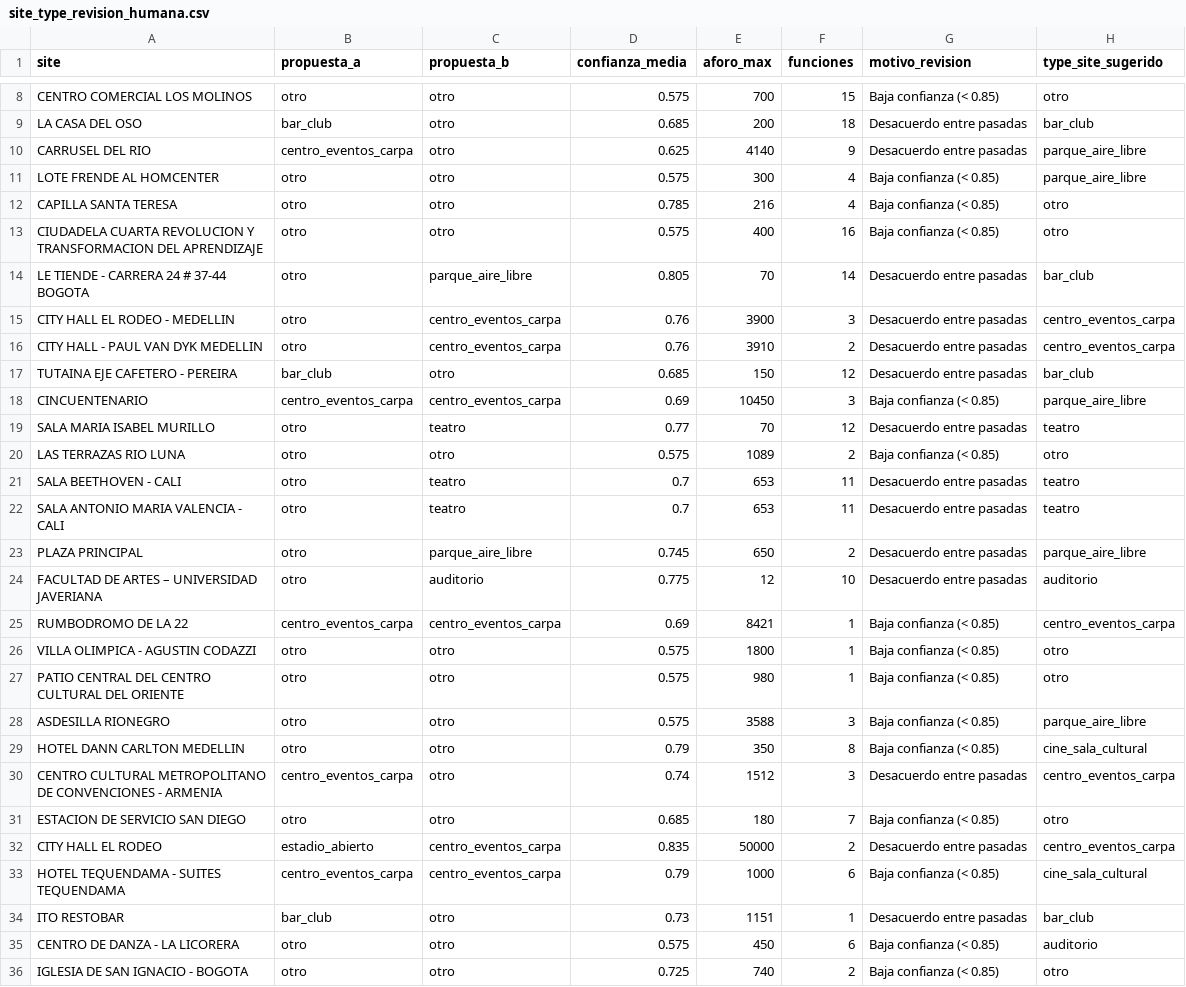
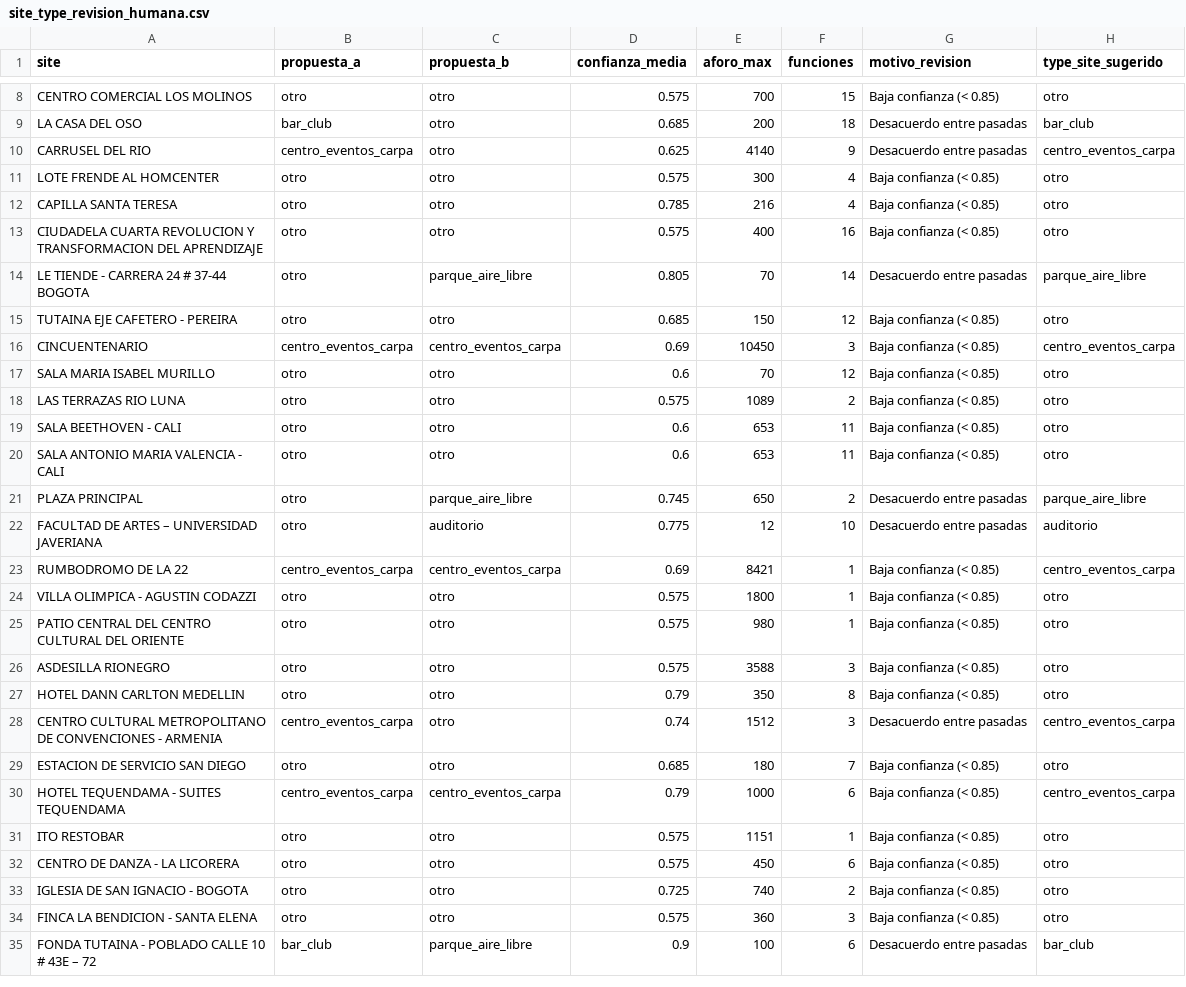
Before and after one commit to valentinatuboleta/clusterizacion-localidades, a CSV file: data/lookup/site_type_revision_humana.csv, drawn as a sheet; only a part is shown, gaps mark what is left out; the shorter side is filled out with more unchanged rows; the diff covers the shown part only.

```diff
--- a/data/lookup/site_type_revision_humana.csv
+++ b/data/lookup/site_type_revision_humana.csv
@@ -9,15 +9,13 @@ CENTRO COMERCIAL LOS MOLINOS,otro,otro,0.575,700,15,Baja confianza (< 0.85),otro
 LA CASA DEL OSO,bar_club,otro,0.685,200,18,Desacuerdo entre pasadas,bar_club
-CARRUSEL DEL RIO,centro_eventos_carpa,otro,0.625,4140,9,Desacuerdo entre pasadas,parque_aire_libre
-LOTE FRENDE AL HOMCENTER,otro,otro,0.575,300,4,Baja confianza (< 0.85),parque_aire_libre
+CARRUSEL DEL RIO,centro_eventos_carpa,otro,0.625,4140,9,Desacuerdo entre pasadas,centro_eventos_carpa
+LOTE FRENDE AL HOMCENTER,otro,otro,0.575,300,4,Baja confianza (< 0.85),otro
 CAPILLA SANTA TERESA,otro,otro,0.785,216,4,Baja confianza (< 0.85),otro
 CIUDADELA CUARTA REVOLUCION Y TRANSFORMACION DEL APRENDIZAJE,otro,otro,0.575,400,16,Baja confianza (< 0.85),otro
-LE TIENDE - CARRERA 24 # 37-44 BOGOTA,otro,parque_aire_libre,0.805,70,14,Desacuerdo entre pasadas,bar_club
-CITY HALL EL RODEO - MEDELLIN,otro,centro_eventos_carpa,0.76,3900,3,Desacuerdo entre pasadas,centro_eventos_carpa
-CITY HALL - PAUL VAN DYK MEDELLIN,otro,centro_eventos_carpa,0.76,3910,2,Desacuerdo entre pasadas,centro_eventos_carpa
-TUTAINA EJE CAFETERO - PEREIRA,bar_club,otro,0.685,150,12,Desacuerdo entre pasadas,bar_club
-CINCUENTENARIO,centro_eventos_carpa,centro_eventos_carpa,0.69,10450,3,Baja confianza (< 0.85),parque_aire_libre
-SALA MARIA ISABEL MURILLO,otro,teatro,0.77,70,12,Desacuerdo entre pasadas,teatro
+LE TIENDE - CARRERA 24 # 37-44 BOGOTA,otro,parque_aire_libre,0.805,70,14,Desacuerdo entre pasadas,parque_aire_libre
+TUTAINA EJE CAFETERO - PEREIRA,otro,otro,0.685,150,12,Baja confianza (< 0.85),otro
+CINCUENTENARIO,centro_eventos_carpa,centro_eventos_carpa,0.69,10450,3,Baja confianza (< 0.85),centro_eventos_carpa
+SALA MARIA ISABEL MURILLO,otro,otro,0.6,70,12,Baja confianza (< 0.85),otro
 LAS TERRAZAS RIO LUNA,otro,otro,0.575,1089,2,Baja confianza (< 0.85),otro
-SALA BEETHOVEN - CALI,otro,teatro,0.7,653,11,Desacuerdo entre pasadas,teatro
-SALA ANTONIO MARIA VALENCIA  - CALI,otro,teatro,0.7,653,11,Desacuerdo entre pasadas,teatro
+SALA BEETHOVEN - CALI,otro,otro,0.6,653,11,Baja confianza (< 0.85),otro
+SALA ANTONIO MARIA VALENCIA  - CALI,otro,otro,0.6,653,11,Baja confianza (< 0.85),otro
 PLAZA PRINCIPAL,otro,parque_aire_libre,0.745,650,2,Desacuerdo entre pasadas,parque_aire_libre
@@ -27,10 +25,9 @@ VILLA OLIMPICA - AGUSTIN CODAZZI,otro,otro,0.575,1800,1,Baja confianza (< 0.85),
 PATIO CENTRAL DEL CENTRO CULTURAL DEL ORIENTE,otro,otro,0.575,980,1,Baja confianza (< 0.85),otro
-ASDESILLA RIONEGRO,otro,otro,0.575,3588,3,Baja confianza (< 0.85),parque_aire_libre
-HOTEL DANN CARLTON MEDELLIN,otro,otro,0.79,350,8,Baja confianza (< 0.85),cine_sala_cultural
+ASDESILLA RIONEGRO,otro,otro,0.575,3588,3,Baja confianza (< 0.85),otro
+HOTEL DANN CARLTON MEDELLIN,otro,otro,0.79,350,8,Baja confianza (< 0.85),otro
 CENTRO CULTURAL METROPOLITANO DE CONVENCIONES - ARMENIA,centro_eventos_carpa,otro,0.74,1512,3,Desacuerdo entre pasadas,centro_eventos_carpa
 ESTACION DE SERVICIO SAN DIEGO,otro,otro,0.685,180,7,Baja confianza (< 0.85),otro
-CITY HALL EL RODEO,estadio_abierto,centro_eventos_carpa,0.835,50000,2,Desacuerdo entre pasadas,centro_eventos_carpa
-HOTEL TEQUENDAMA - SUITES TEQUENDAMA,centro_eventos_carpa,centro_eventos_carpa,0.79,1000,6,Baja confianza (< 0.85),cine_sala_cultural
-ITO RESTOBAR,bar_club,otro,0.73,1151,1,Desacuerdo entre pasadas,bar_club
-CENTRO DE DANZA - LA LICORERA,otro,otro,0.575,450,6,Baja confianza (< 0.85),auditorio
+HOTEL TEQUENDAMA - SUITES TEQUENDAMA,centro_eventos_carpa,centro_eventos_carpa,0.79,1000,6,Baja confianza (< 0.85),centro_eventos_carpa
+ITO RESTOBAR,otro,otro,0.575,1151,1,Baja confianza (< 0.85),otro
+CENTRO DE DANZA - LA LICORERA,otro,otro,0.575,450,6,Baja confianza (< 0.85),otro
 IGLESIA DE SAN IGNACIO - BOGOTA,otro,otro,0.725,740,2,Baja confianza (< 0.85),otro
```
Also changed, not shown: 2 added rows, 2 removed rows and 71 edited cells elsewhere in this file, 6 other files.
